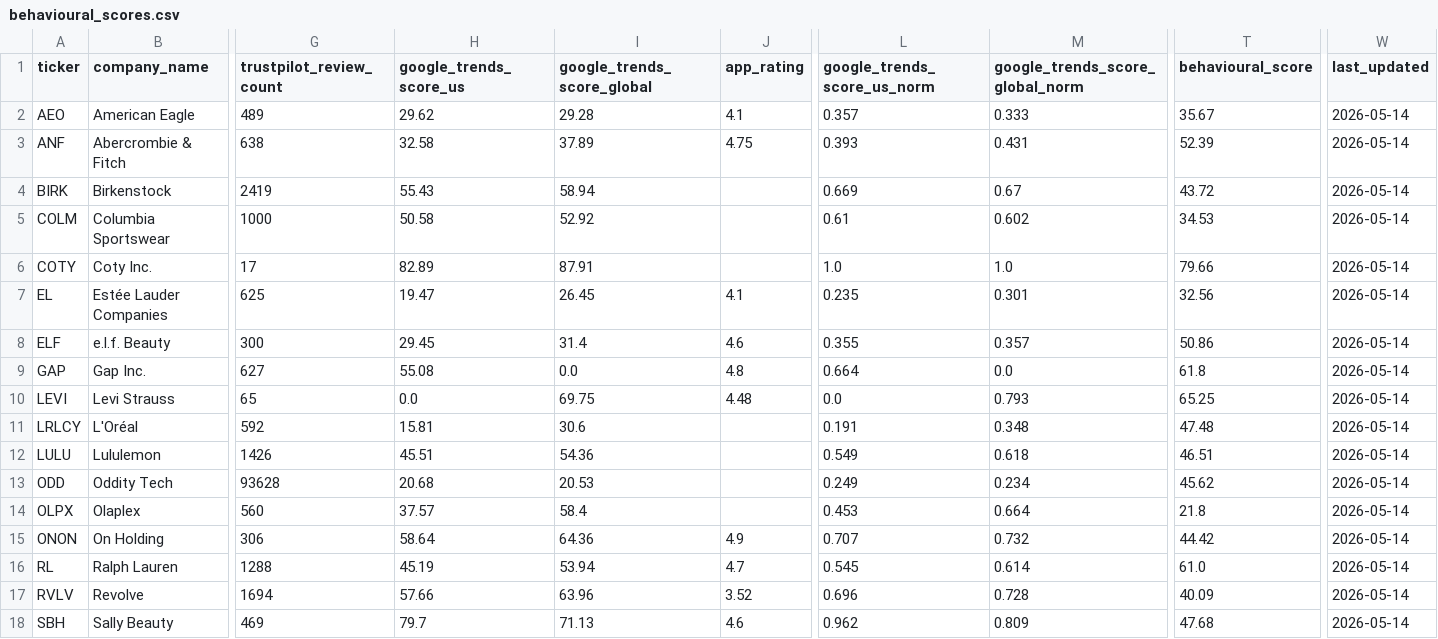
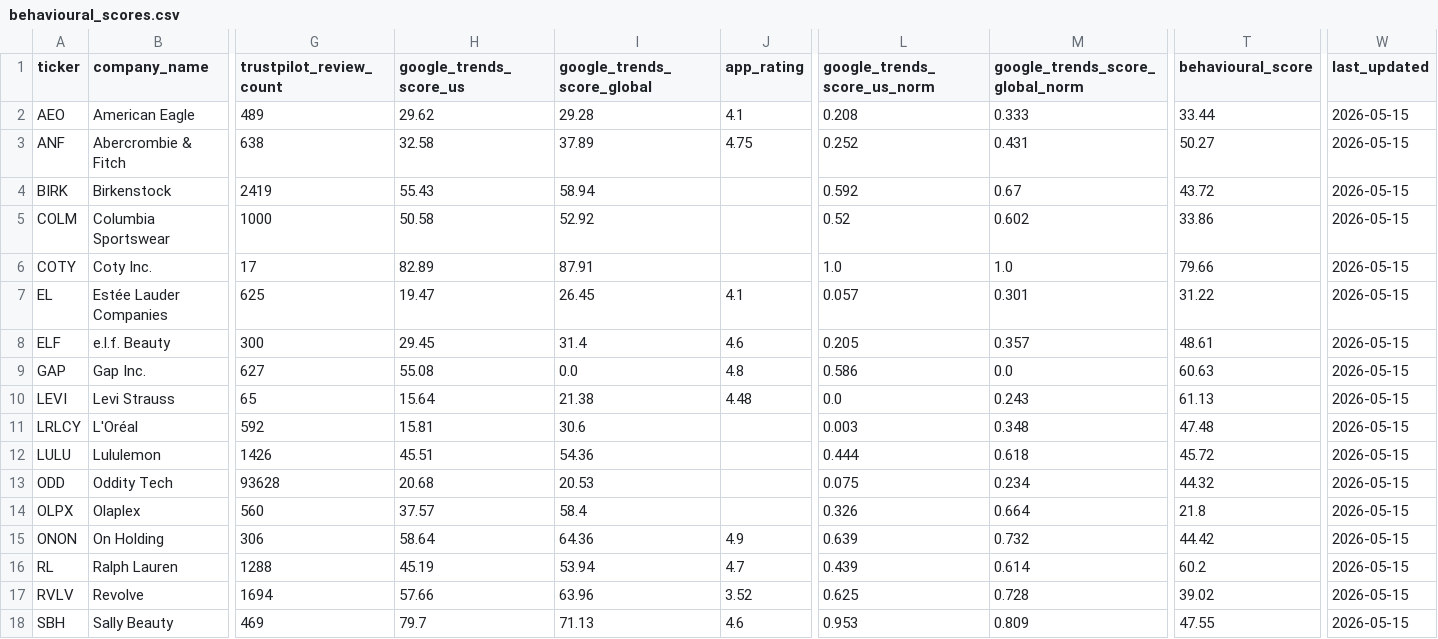
Before and after one commit to sufiyahathena/Behavioural-Business-Signals, a CSV file: data/scores/behavioural_scores.csv, drawn as a sheet; only a part is shown, gaps mark what is left out; the diff covers the shown part only; the diff names each change by its address in the sheet, - before the commit and + after, or states it on an @@ line.

```diff
--- a/data/scores/behavioural_scores.csv
+++ b/data/scores/behavioural_scores.csv
-L2 (google_trends_score_us_norm): 0.357
+L2 (google_trends_score_us_norm): 0.208
-T2 (behavioural_score): 35.67
+T2 (behavioural_score): 33.44
-W2:W18 (last_updated): 2026-05-14
+W2:W18 (last_updated): 2026-05-15
-L3 (google_trends_score_us_norm): 0.393
+L3 (google_trends_score_us_norm): 0.252
-T3 (behavioural_score): 52.39
+T3 (behavioural_score): 50.27
-L4 (google_trends_score_us_norm): 0.669
+L4 (google_trends_score_us_norm): 0.592
-L5 (google_trends_score_us_norm): 0.61
+L5 (google_trends_score_us_norm): 0.52
-T5 (behavioural_score): 34.53
+T5 (behavioural_score): 33.86
-L7 (google_trends_score_us_norm): 0.235
+L7 (google_trends_score_us_norm): 0.057
-T7 (behavioural_score): 32.56
+T7 (behavioural_score): 31.22
-L8 (google_trends_score_us_norm): 0.355
+L8 (google_trends_score_us_norm): 0.205
-T8 (behavioural_score): 50.86
+T8 (behavioural_score): 48.61
-L9 (google_trends_score_us_norm): 0.664
+L9 (google_trends_score_us_norm): 0.586
-T9 (behavioural_score): 61.8
+T9 (behavioural_score): 60.63
-H10 (google_trends_score_us): 0.0
+H10 (google_trends_score_us): 15.64
-I10 (google_trends_score_global): 69.75
+I10 (google_trends_score_global): 21.38
-M10 (google_trends_score_global_norm): 0.793
+M10 (google_trends_score_global_norm): 0.243
-T10 (behavioural_score): 65.25
+T10 (behavioural_score): 61.13
-L11 (google_trends_score_us_norm): 0.191
+L11 (google_trends_score_us_norm): 0.003
-L12 (google_trends_score_us_norm): 0.549
+L12 (google_trends_score_us_norm): 0.444
-T12 (behavioural_score): 46.51
+T12 (behavioural_score): 45.72
-L13 (google_trends_score_us_norm): 0.249
+L13 (google_trends_score_us_norm): 0.075
-T13 (behavioural_score): 45.62
+T13 (behavioural_score): 44.32
-L14 (google_trends_score_us_norm): 0.453
+L14 (google_trends_score_us_norm): 0.326
-L15 (google_trends_score_us_norm): 0.707
+L15 (google_trends_score_us_norm): 0.639
-L16 (google_trends_score_us_norm): 0.545
+L16 (google_trends_score_us_norm): 0.439
-T16 (behavioural_score): 61.0
+T16 (behavioural_score): 60.2
-L17 (google_trends_score_us_norm): 0.696
+L17 (google_trends_score_us_norm): 0.625
-T17 (behavioural_score): 40.09
+T17 (behavioural_score): 39.02
-L18 (google_trends_score_us_norm): 0.962
+L18 (google_trends_score_us_norm): 0.953
-T18 (behavioural_score): 47.68
+T18 (behavioural_score): 47.55
```
Also changed, not shown: 6 edited cells elsewhere in this file, data/behavioural/trends.csv, data/financial/financial_raw.csv, 6 other files.
